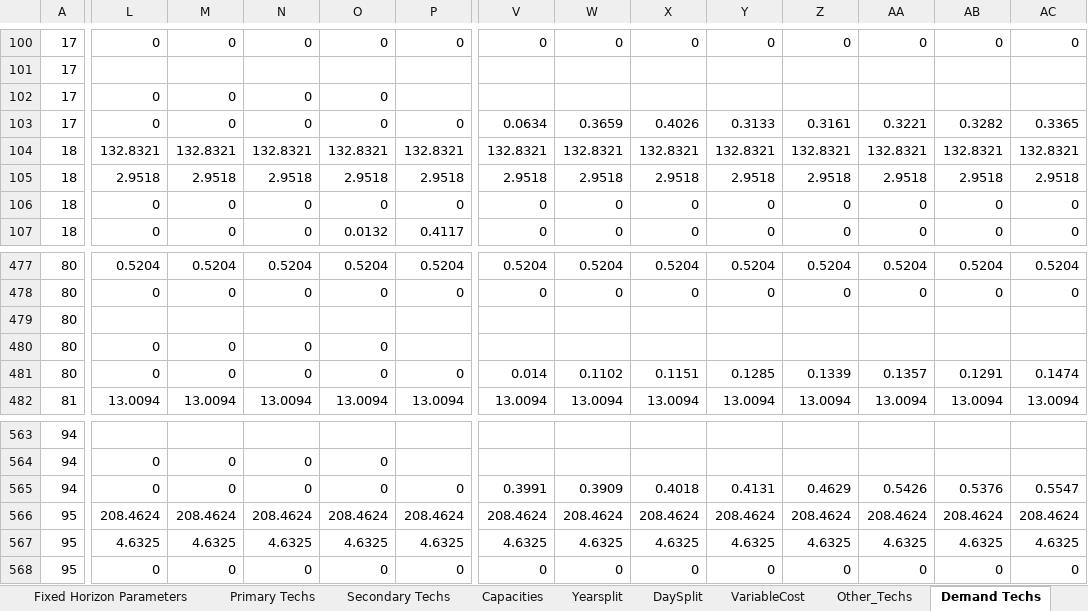
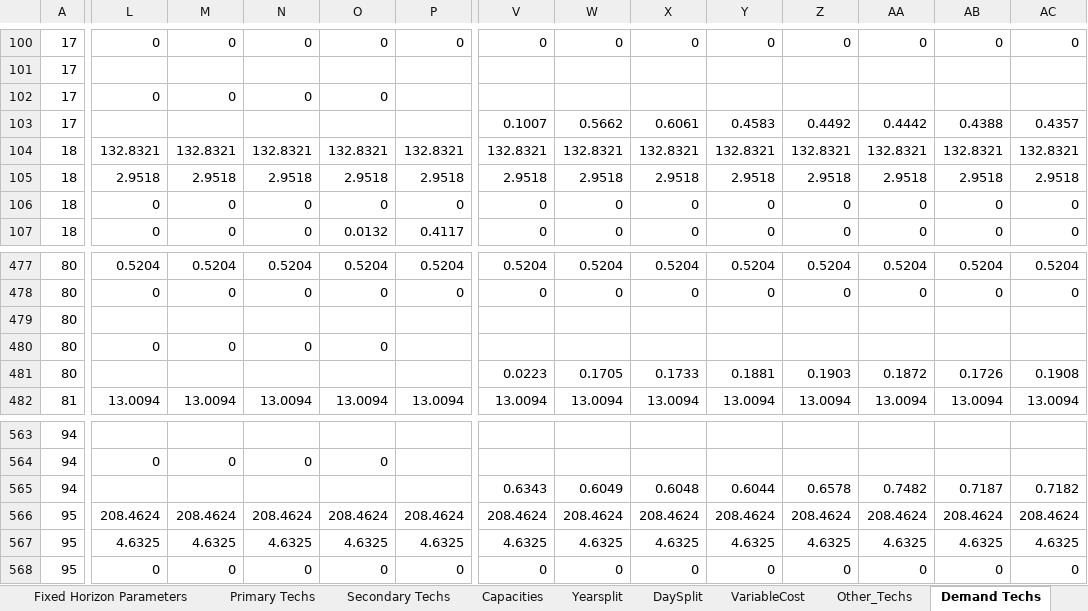
Before and after one commit to Climate-Lead-Group/relac_tx, an Excel workbook: t1_confection/A1_Outputs/A1_Outputs_INV/A-O_Parametrization_COMPLETED.xlsx, sheet Demand Techs, drawn as a sheet; only a part is shown, gaps mark what is left out; values as stored, in another font and other column widths than the file's, no borders; the diff covers the shown part only; the diff names each change by its address in the sheet, - before the commit and + after, or states it on an @@ line.

```diff
--- a/t1_confection/A1_Outputs/A1_Outputs_INV/A-O_Parametrization_COMPLETED.xlsx (sheet Demand Techs)
+++ b/t1_confection/A1_Outputs/A1_Outputs_INV/A-O_Parametrization_COMPLETED.xlsx (sheet Demand Techs)
-L103: 0
+L103: (empty)
-M103: 0
+M103: (empty)
-N103: 0
+N103: (empty)
-O103: 0
+O103: (empty)
-P103: 0
+P103: (empty)
-V103: 0.0634
+V103: 0.1007
-W103: 0.3659
+W103: 0.5662
-X103: 0.4026
+X103: 0.6061
-Y103: 0.3133
+Y103: 0.4583
-Z103: 0.3161
+Z103: 0.4492
-AA103: 0.3221
+AA103: 0.4442
-AB103: 0.3282
+AB103: 0.4388
-AC103: 0.3365
+AC103: 0.4357
-L481: 0
+L481: (empty)
-M481: 0
+M481: (empty)
-N481: 0
+N481: (empty)
-O481: 0
+O481: (empty)
-P481: 0
+P481: (empty)
-V481: 0.014
+V481: 0.0223
-W481: 0.1102
+W481: 0.1705
-X481: 0.1151
+X481: 0.1733
-Y481: 0.1285
+Y481: 0.1881
-Z481: 0.1339
+Z481: 0.1903
-AA481: 0.1357
+AA481: 0.1872
-AB481: 0.1291
+AB481: 0.1726
-AC481: 0.1474
+AC481: 0.1908
-L565: 0
+L565: (empty)
-M565: 0
+M565: (empty)
-N565: 0
+N565: (empty)
-O565: 0
+O565: (empty)
-P565: 0
+P565: (empty)
-V565: 0.3991
+V565: 0.6343
-W565: 0.3909
+W565: 0.6049
-X565: 0.4018
+X565: 0.6048
-Y565: 0.4131
+Y565: 0.6044
-Z565: 0.4629
+Z565: 0.6578
-AA565: 0.5426
+AA565: 0.7482
-AB565: 0.5376
+AB565: 0.7187
-AC565: 0.5547
+AC565: 0.7182
```
Also changed, not shown: 4 added rows, 4 removed rows and 817 edited cells elsewhere in this sheet, sheet Secondary Techs, t1_confection/A1_Outputs/A1_Outputs_INV/A-O_AR_Projections_COMPLETED.xlsx, t1_confection/A1_Outputs/A1_Outputs_INV/A-O_Demand_COMPLETED.xlsx, 4 other files.
